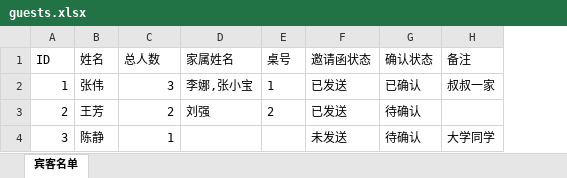
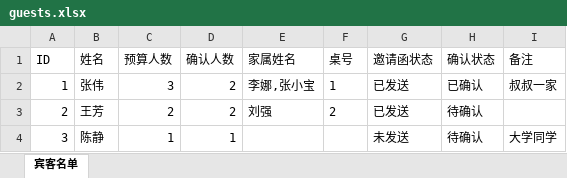
Before and after one commit to yekang19x/wedoguest, an Excel workbook: data/guests.xlsx, sheet 宾客名单, drawn as a sheet; values as stored, in another font and other column widths than the file's, no borders; the diff names each change by its address in the sheet, - before the commit and + after, or states it on an @@ line.

```diff
--- a/data/guests.xlsx (sheet 宾客名单)
+++ b/data/guests.xlsx (sheet 宾客名单)
+column D (确认人数), rows 2-4: 2 | 2 | 1
-C1: 总人数
+C1: 预算人数
```
Also changed, not shown: 6 other files.
